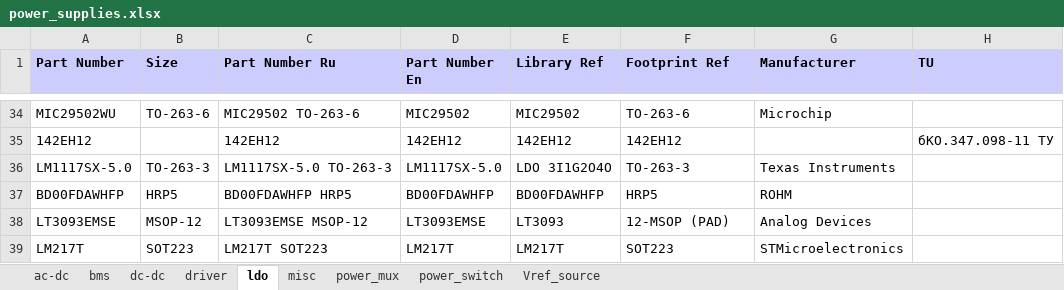
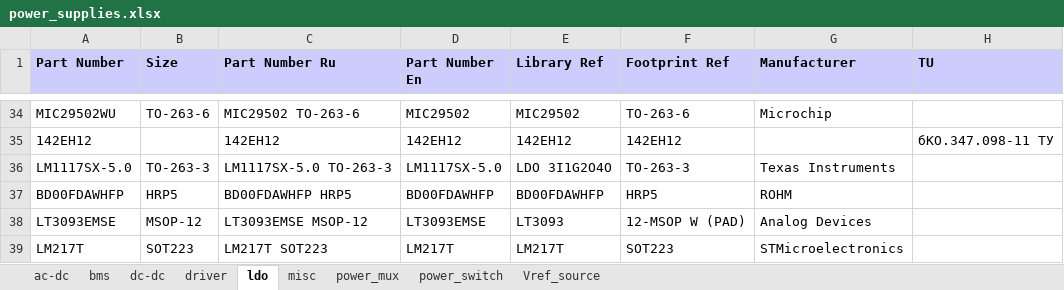
Before and after one commit to garou-g/elem_altium_db2, an Excel workbook: library/power_supplies.xlsx, sheet ldo, drawn as a sheet; only a part is shown, gaps mark what is left out; values as stored, in another font and other column widths than the file's, no borders; the diff names each change by its address in the sheet, - before the commit and + after, or states it on an @@ line.

```diff
--- a/library/power_supplies.xlsx (sheet ldo)
+++ b/library/power_supplies.xlsx (sheet ldo)
-F38 (Footprint Ref): 12-MSOP (PAD)
+F38 (Footprint Ref): 12-MSOP W (PAD)
```
Also changed, not shown: library/discrete.xlsx, 1 other file.
